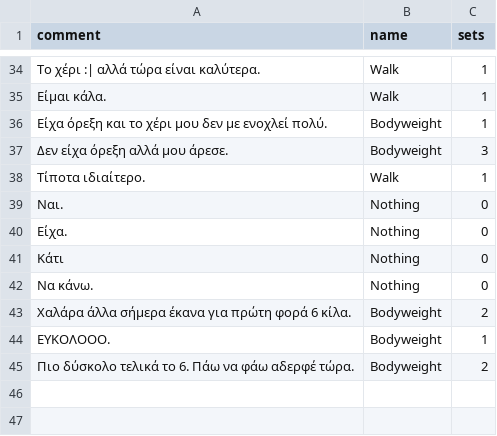
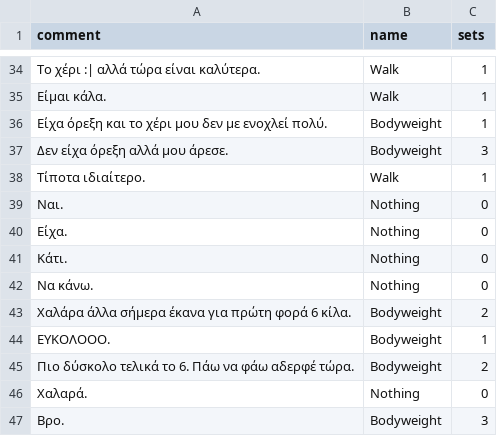
Before and after one commit to AlexandrosKap/daworkout, a CSV file: workout.csv, drawn as a sheet; only a part is shown, gaps mark what is left out; the diff names each change by its address in the sheet, - before the commit and + after, or states it on an @@ line.

```diff
--- a/workout.csv
+++ b/workout.csv
-A41 (comment): Κάτι
+A41 (comment): Κάτι.
+row 46: Χαλαρά. | Nothing | 0
+row 47: Βρο. | Bodyweight | 3
```
Also changed, not shown: 2 other files.
